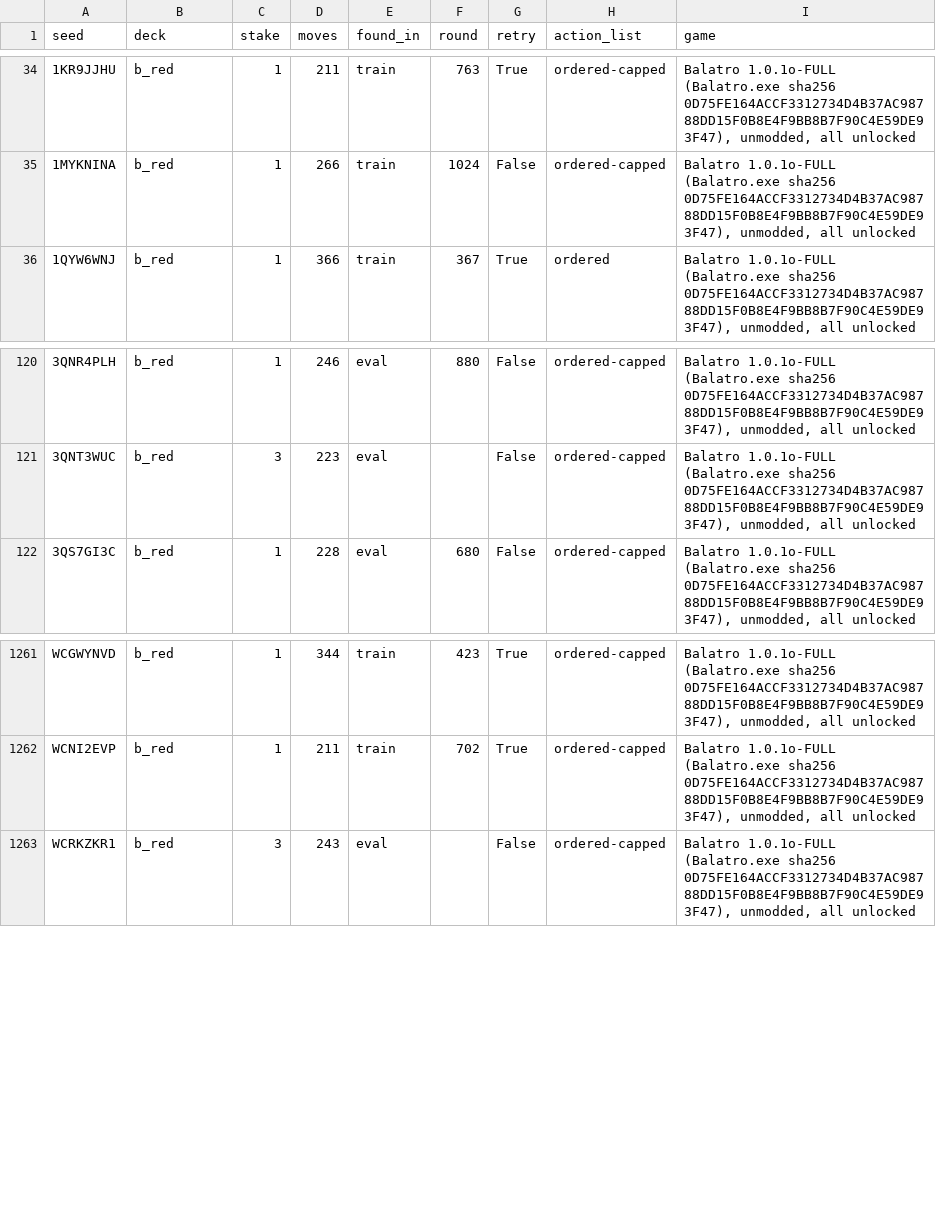
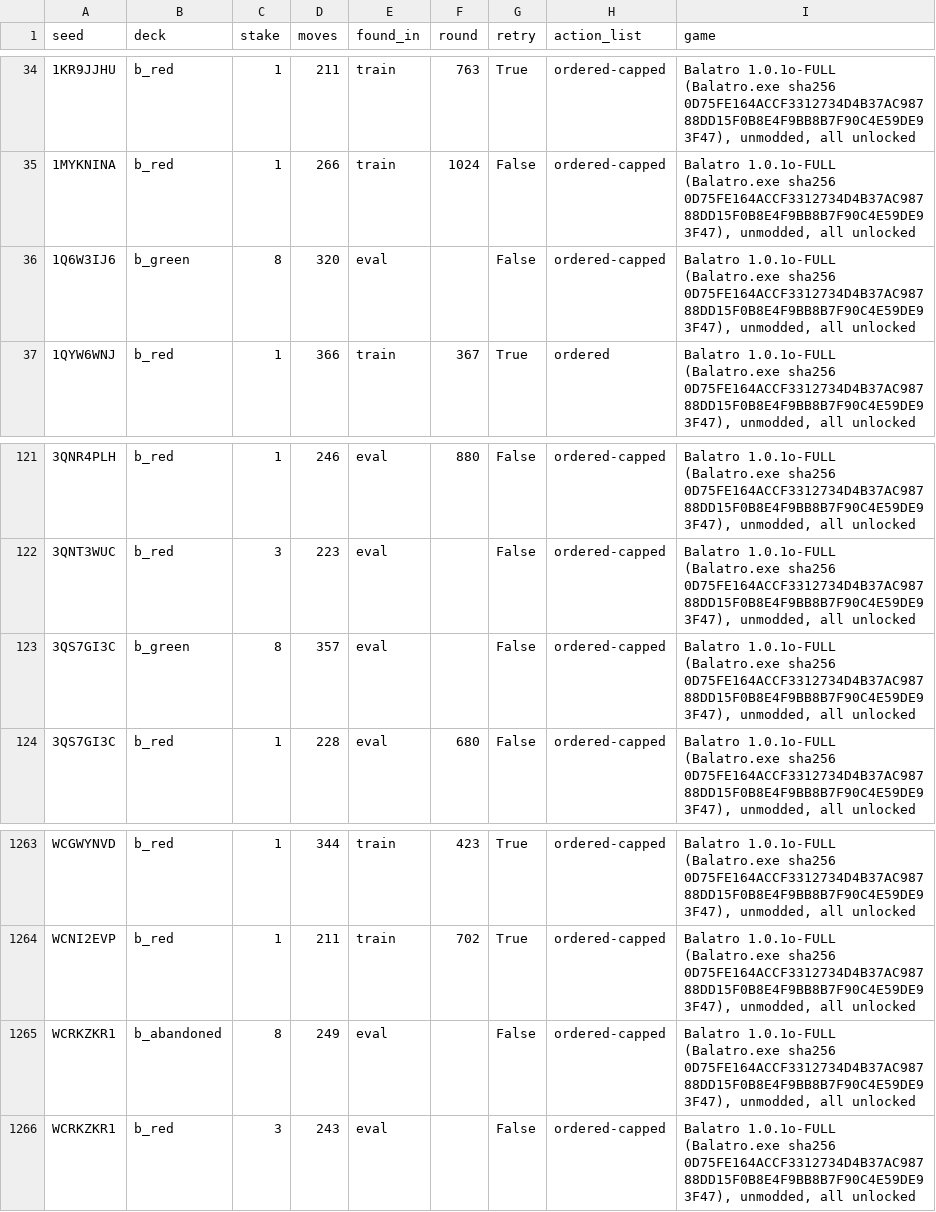
Before and after one commit to bapbapbapbap/balatro-headless, a CSV file: wins/beaten_seeds.csv, drawn as a sheet; only a part is shown, gaps mark what is left out.

```diff
--- a/wins/beaten_seeds.csv
+++ b/wins/beaten_seeds.csv
@@ -35,2 +35,3 @@ seed,deck,stake,moves,found_in,round,retry,action_list,game
 1MYKNINA,b_red,1,266,train,1024,False,ordered-capped,"Balatro 1.0.1o-FULL (Balatro.exe sha256 0D75FE164ACCF3312734D4B37AC98788DD15F0B8E4F9BB8B7F90C4E59DE93F47), unmodded, all unlocked"
+1Q6W3IJ6,b_green,8,320,eval,,False,ordered-capped,"Balatro 1.0.1o-FULL (Balatro.exe sha256 0D75FE164ACCF3312734D4B37AC98788DD15F0B8E4F9BB8B7F90C4E59DE93F47), unmodded, all unlocked"
 1QYW6WNJ,b_red,1,366,train,367,True,ordered,"Balatro 1.0.1o-FULL (Balatro.exe sha256 0D75FE164ACCF3312734D4B37AC98788DD15F0B8E4F9BB8B7F90C4E59DE93F47), unmodded, all unlocked"
@@ -121,2 +122,3 @@ seed,deck,stake,moves,found_in,round,retry,action_list,game
 3QNT3WUC,b_red,3,223,eval,,False,ordered-capped,"Balatro 1.0.1o-FULL (Balatro.exe sha256 0D75FE164ACCF3312734D4B37AC98788DD15F0B8E4F9BB8B7F90C4E59DE93F47), unmodded, all unlocked"
+3QS7GI3C,b_green,8,357,eval,,False,ordered-capped,"Balatro 1.0.1o-FULL (Balatro.exe sha256 0D75FE164ACCF3312734D4B37AC98788DD15F0B8E4F9BB8B7F90C4E59DE93F47), unmodded, all unlocked"
 3QS7GI3C,b_red,1,228,eval,680,False,ordered-capped,"Balatro 1.0.1o-FULL (Balatro.exe sha256 0D75FE164ACCF3312734D4B37AC98788DD15F0B8E4F9BB8B7F90C4E59DE93F47), unmodded, all unlocked"
@@ -1262,2 +1264,3 @@ WCGWYNVD,b_red,1,344,train,423,True,ordered-capped,"Balatro 1.0.1o-FULL (Balatro
 WCNI2EVP,b_red,1,211,train,702,True,ordered-capped,"Balatro 1.0.1o-FULL (Balatro.exe sha256 0D75FE164ACCF3312734D4B37AC98788DD15F0B8E4F9BB8B7F90C4E59DE93F47), unmodded, all unlocked"
+WCRKZKR1,b_abandoned,8,249,eval,,False,ordered-capped,"Balatro 1.0.1o-FULL (Balatro.exe sha256 0D75FE164ACCF3312734D4B37AC98788DD15F0B8E4F9BB8B7F90C4E59DE93F47), unmodded, all unlocked"
 WCRKZKR1,b_red,3,243,eval,,False,ordered-capped,"Balatro 1.0.1o-FULL (Balatro.exe sha256 0D75FE164ACCF3312734D4B37AC98788DD15F0B8E4F9BB8B7F90C4E59DE93F47), unmodded, all unlocked"
```
Also changed, not shown: 4 other files.
